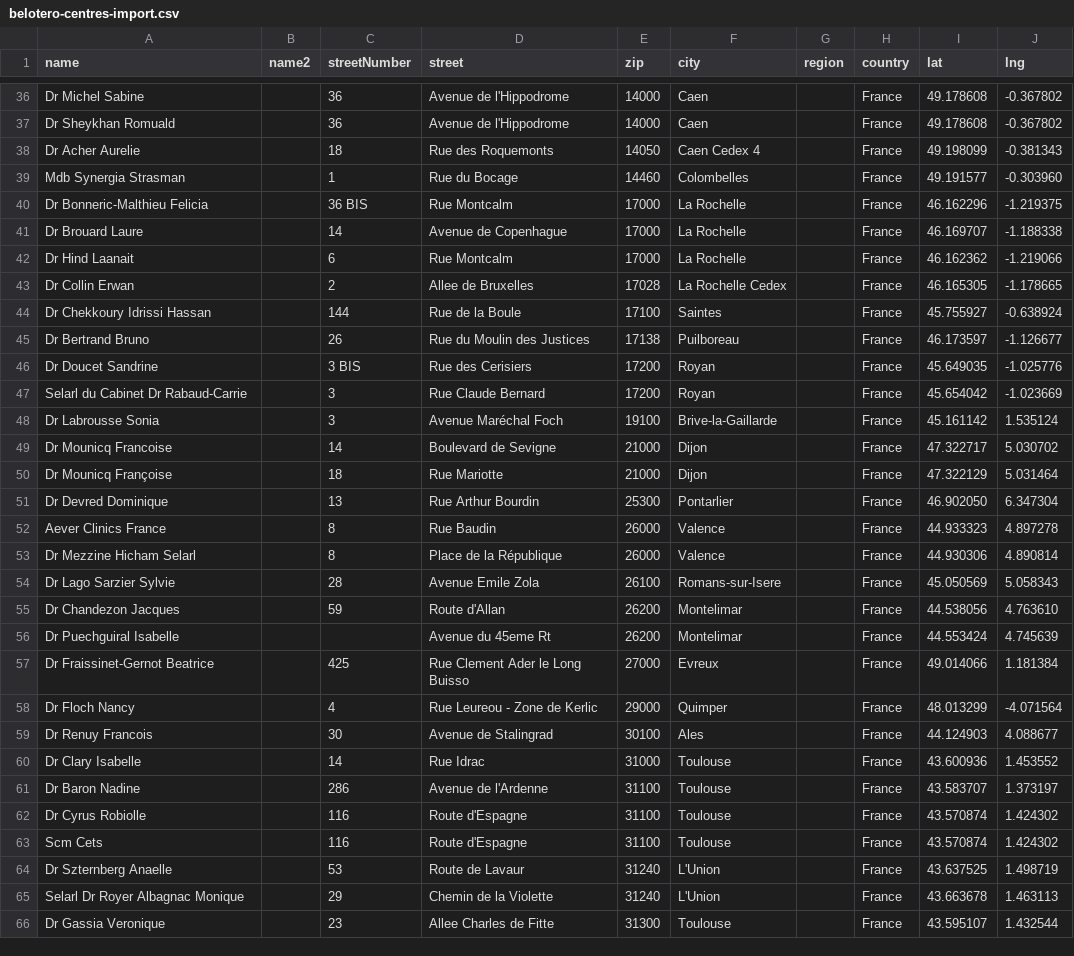
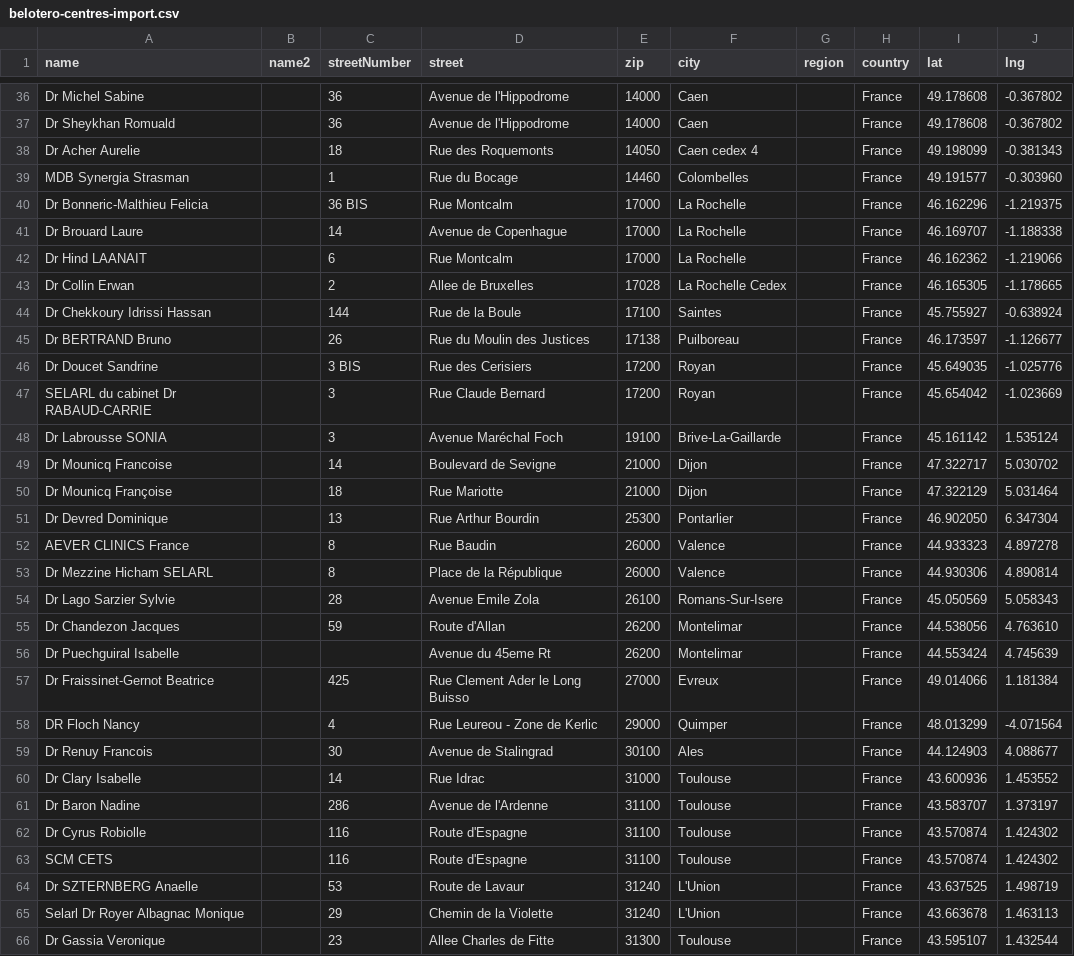
Before and after one commit to maxsld/Merz-Aesthetics---Belotero, a CSV file: data/belotero-centres-import.csv, drawn as a sheet; only a part is shown, gaps mark what is left out; the diff covers the shown part only.

```diff
--- a/data/belotero-centres-import.csv
+++ b/data/belotero-centres-import.csv
@@ -38,12 +38,12 @@ Dr Sheykhan Romuald,,36,Avenue  de l'Hippodrome,14000,Caen,,France,49.178608,-0.
-Dr Acher Aurelie,,18,Rue des Roquemonts,14050,Caen Cedex 4,,France,49.198099,-0.381343
-Mdb Synergia Strasman,,1,Rue du Bocage,14460,Colombelles,,France,49.191577,-0.303960
+Dr Acher Aurelie,,18,Rue des Roquemonts,14050,Caen cedex 4,,France,49.198099,-0.381343
+MDB Synergia Strasman,,1,Rue du Bocage,14460,Colombelles,,France,49.191577,-0.303960
 Dr Bonneric-Malthieu Felicia,,36 BIS,Rue Montcalm,17000,La Rochelle,,France,46.162296,-1.219375
 Dr Brouard Laure,,14,Avenue de Copenhague,17000,La Rochelle,,France,46.169707,-1.188338
-Dr Hind Laanait,,6,Rue Montcalm,17000,La Rochelle,,France,46.162362,-1.219066
+Dr Hind LAANAIT,,6,Rue Montcalm,17000,La Rochelle,,France,46.162362,-1.219066
 Dr Collin Erwan,,2,Allee de Bruxelles,17028,La Rochelle Cedex,,France,46.165305,-1.178665
 Dr Chekkoury Idrissi Hassan,,144,Rue de la Boule,17100,Saintes,,France,45.755927,-0.638924
-Dr Bertrand Bruno,,26,Rue du Moulin des Justices,17138,Puilboreau,,France,46.173597,-1.126677
+Dr BERTRAND Bruno,,26,Rue du Moulin des Justices,17138,Puilboreau,,France,46.173597,-1.126677
 Dr Doucet Sandrine,,3 BIS,Rue des Cerisiers,17200,Royan,,France,45.649035,-1.025776
-Selarl du Cabinet Dr Rabaud-Carrie,,3,Rue Claude Bernard,17200,Royan,,France,45.654042,-1.023669
-Dr Labrousse Sonia,,3,Avenue Maréchal Foch,19100,Brive-la-Gaillarde,,France,45.161142,1.535124
+SELARL du cabinet Dr RABAUD-CARRIE,,3,Rue Claude Bernard,17200,Royan,,France,45.654042,-1.023669
+Dr Labrousse SONIA,,3,Avenue Maréchal Foch,19100,Brive-La-Gaillarde,,France,45.161142,1.535124
 Dr Mounicq Francoise,,14,Boulevard de Sevigne,21000,Dijon,,France,47.322717,5.030702
@@ -51,5 +51,5 @@ Dr Mounicq Françoise,,18,Rue Mariotte,21000,Dijon,,France,47.322129,5.031464
 Dr Devred Dominique,,13,Rue Arthur Bourdin,25300,Pontarlier,,France,46.902050,6.347304
-Aever Clinics France,,8,Rue Baudin,26000,Valence,,France,44.933323,4.897278
-Dr Mezzine Hicham Selarl,,8,Place de la République,26000,Valence,,France,44.930306,4.890814
-Dr Lago Sarzier Sylvie,,28,Avenue Emile Zola,26100,Romans-sur-Isere,,France,45.050569,5.058343
+AEVER CLINICS France,,8,Rue Baudin,26000,Valence,,France,44.933323,4.897278
+Dr Mezzine Hicham SELARL,,8,Place de la République,26000,Valence,,France,44.930306,4.890814
+Dr Lago Sarzier Sylvie,,28,Avenue Emile Zola,26100,Romans-Sur-Isere,,France,45.050569,5.058343
 Dr Chandezon Jacques,,59,Route d'Allan,26200,Montelimar,,France,44.538056,4.763610
@@ -57,3 +57,3 @@ Dr Puechguiral Isabelle,,,Avenue du 45eme Rt,26200,Montelimar,,France,44.553424,
 Dr Fraissinet-Gernot Beatrice,,425,Rue Clement Ader le Long Buisso,27000,Evreux,,France,49.014066,1.181384
-Dr Floch Nancy,,4,Rue Leureou - Zone de Kerlic,29000,Quimper,,France,48.013299,-4.071564
+DR Floch Nancy,,4,Rue Leureou - Zone de Kerlic,29000,Quimper,,France,48.013299,-4.071564
 Dr Renuy Francois,,30,Avenue de Stalingrad,30100,Ales,,France,44.124903,4.088677
@@ -62,3 +62,3 @@ Dr Baron Nadine,,286,Avenue de l'Ardenne,31100,Toulouse,,France,43.583707,1.3731
 Dr Cyrus Robiolle,,116,Route d'Espagne,31100,Toulouse,,France,43.570874,1.424302
-Scm Cets,,116,Route d'Espagne,31100,Toulouse,,France,43.570874,1.424302
-Dr Szternberg Anaelle,,53,Route de Lavaur,31240,L'Union,,France,43.637525,1.498719
+SCM CETS,,116,Route d'Espagne,31100,Toulouse,,France,43.570874,1.424302
+Dr SZTERNBERG Anaelle,,53,Route de Lavaur,31240,L'Union,,France,43.637525,1.498719
```
Also changed, not shown: 5 added rows, 5 removed rows and 94 edited cells elsewhere in this file, data/belotero-centres.csv, 24 other files.
